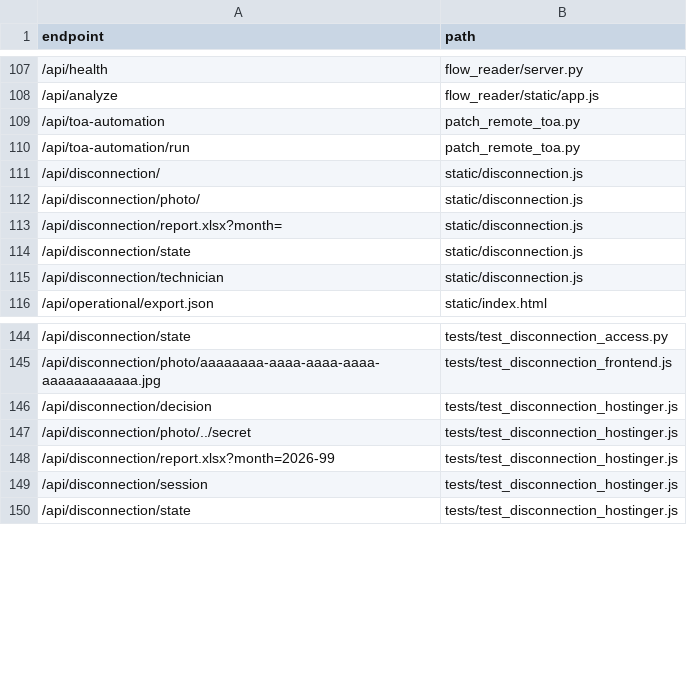
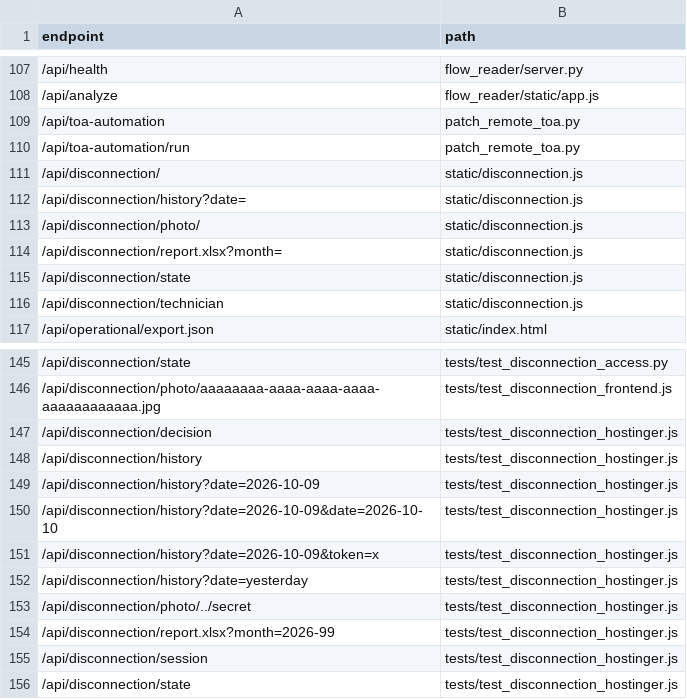
Before and after one commit to clarotechnet/dominium, a TSV file: .dominium/api-index.tsv, drawn as a sheet; only a part is shown, gaps mark what is left out.

Commit message:
Add seven-day DESC photo history and daily queue rotation

```diff
--- a/.dominium/api-index.tsv
+++ b/.dominium/api-index.tsv
@@ -111,2 +111,3 @@ endpoint	path
 /api/disconnection/	static/disconnection.js
+/api/disconnection/history?date=	static/disconnection.js
 /api/disconnection/photo/	static/disconnection.js
@@ -146,2 +147,7 @@ endpoint	path
 /api/disconnection/decision	tests/test_disconnection_hostinger.js
+/api/disconnection/history	tests/test_disconnection_hostinger.js
+/api/disconnection/history?date=2026-10-09	tests/test_disconnection_hostinger.js
+/api/disconnection/history?date=2026-10-09&date=2026-10-10	tests/test_disconnection_hostinger.js
+/api/disconnection/history?date=2026-10-09&token=x	tests/test_disconnection_hostinger.js
+/api/disconnection/history?date=yesterday	tests/test_disconnection_hostinger.js
 /api/disconnection/photo/../secret	tests/test_disconnection_hostinger.js
```
Also changed, not shown: .dominium/file-index.tsv, .dominium/symbol-index.tsv, 6 other files.
